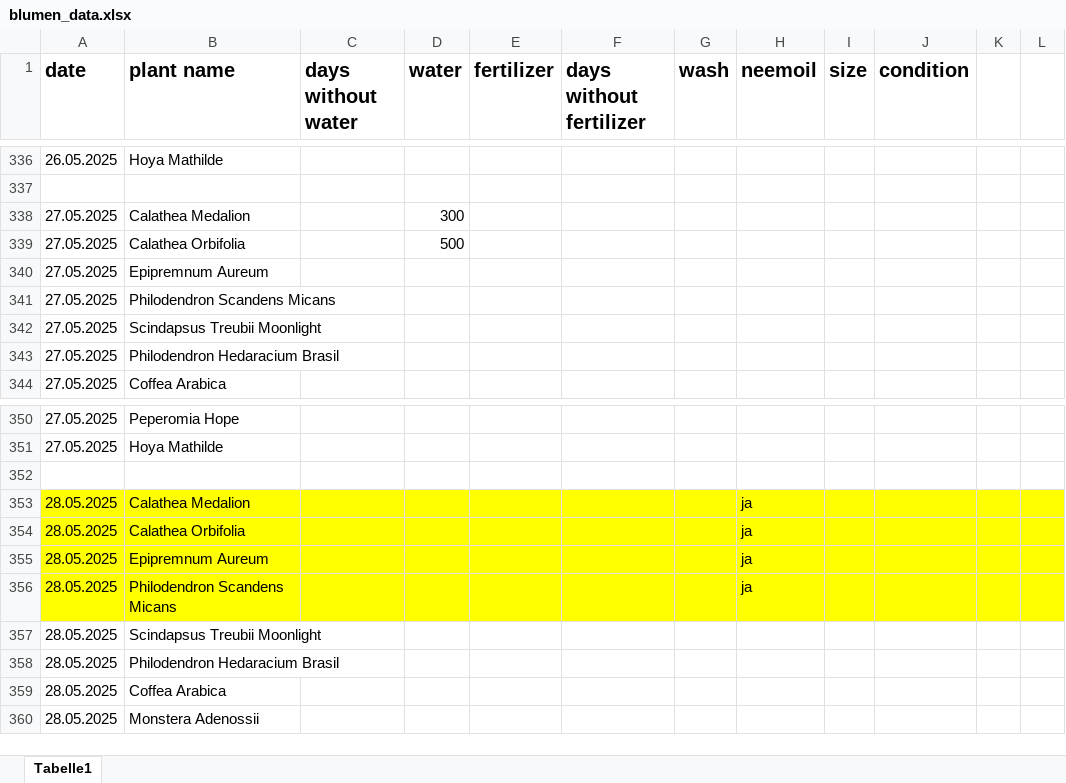
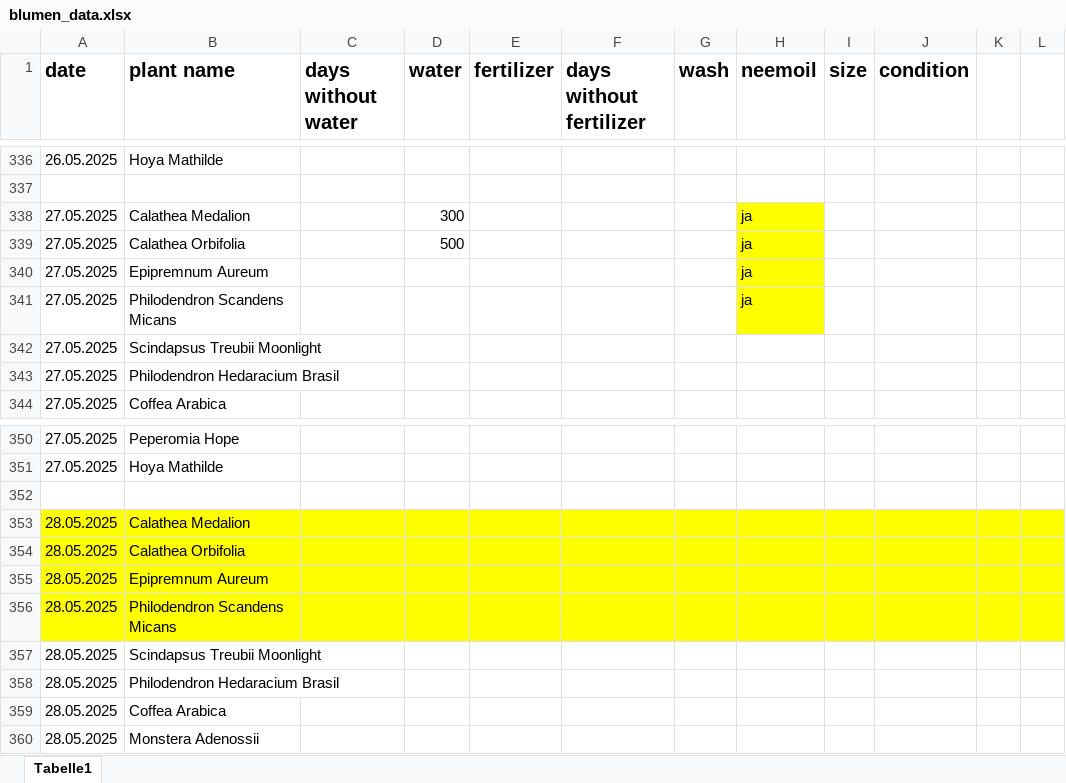
Before and after one commit to Iakithega/blumn, an Excel workbook: data/blumen_data.xlsx, sheet Tabelle1, drawn as a sheet; only a part is shown, gaps mark what is left out; values as stored, in another font and other column widths than the file's, no borders; the diff names each change by its address in the sheet, - before the commit and + after, or states it on an @@ line.

Commit message:
nentry

```diff
--- a/data/blumen_data.xlsx (sheet Tabelle1)
+++ b/data/blumen_data.xlsx (sheet Tabelle1)
-H338:H341 (neemoil): (empty)
+H338:H341 (neemoil): ja
-H338:H341 fill: none
+H338:H341 fill: #FFFF00
-H353:H356 (neemoil): ja
+H353:H356 (neemoil): (empty)
```
